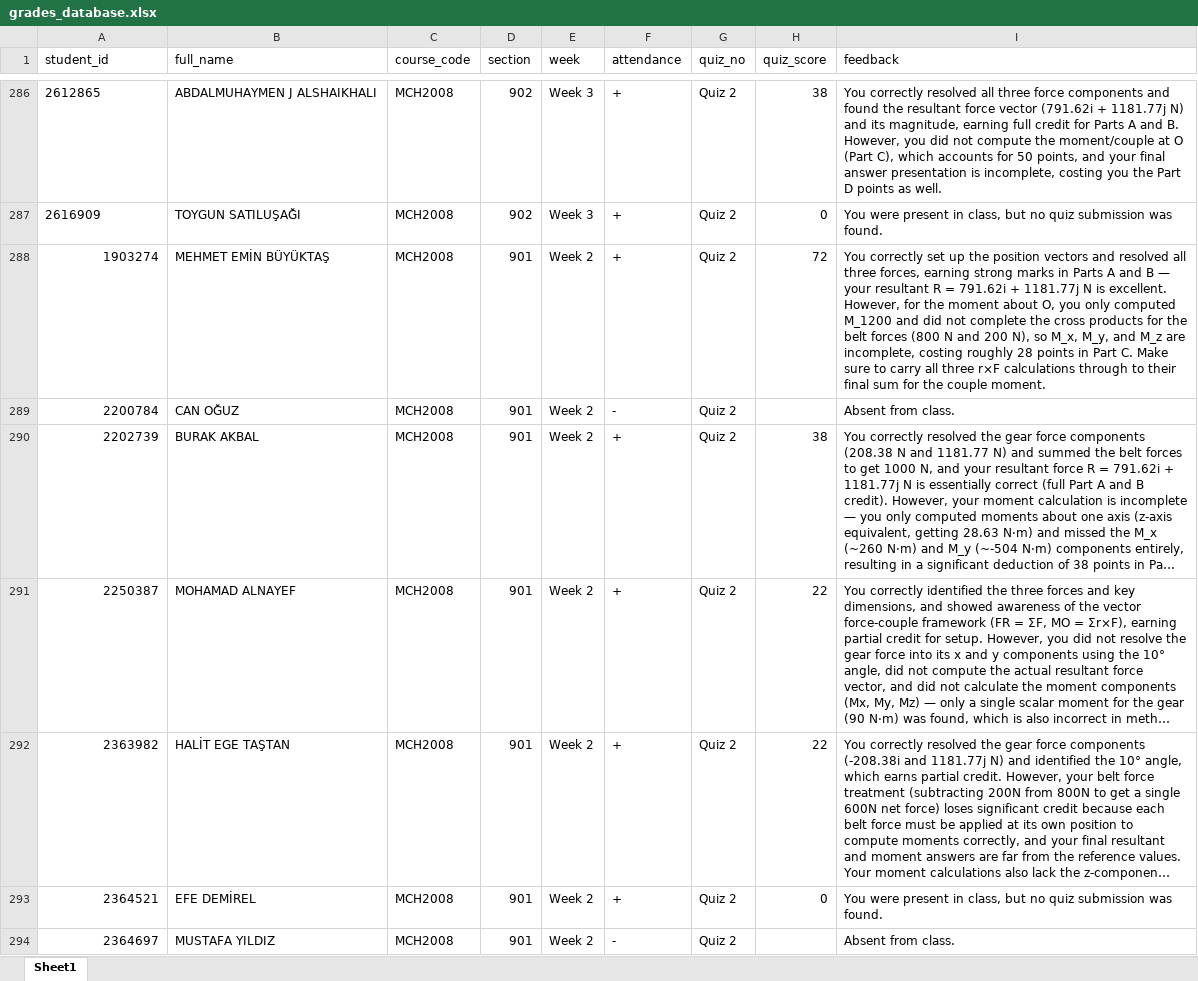
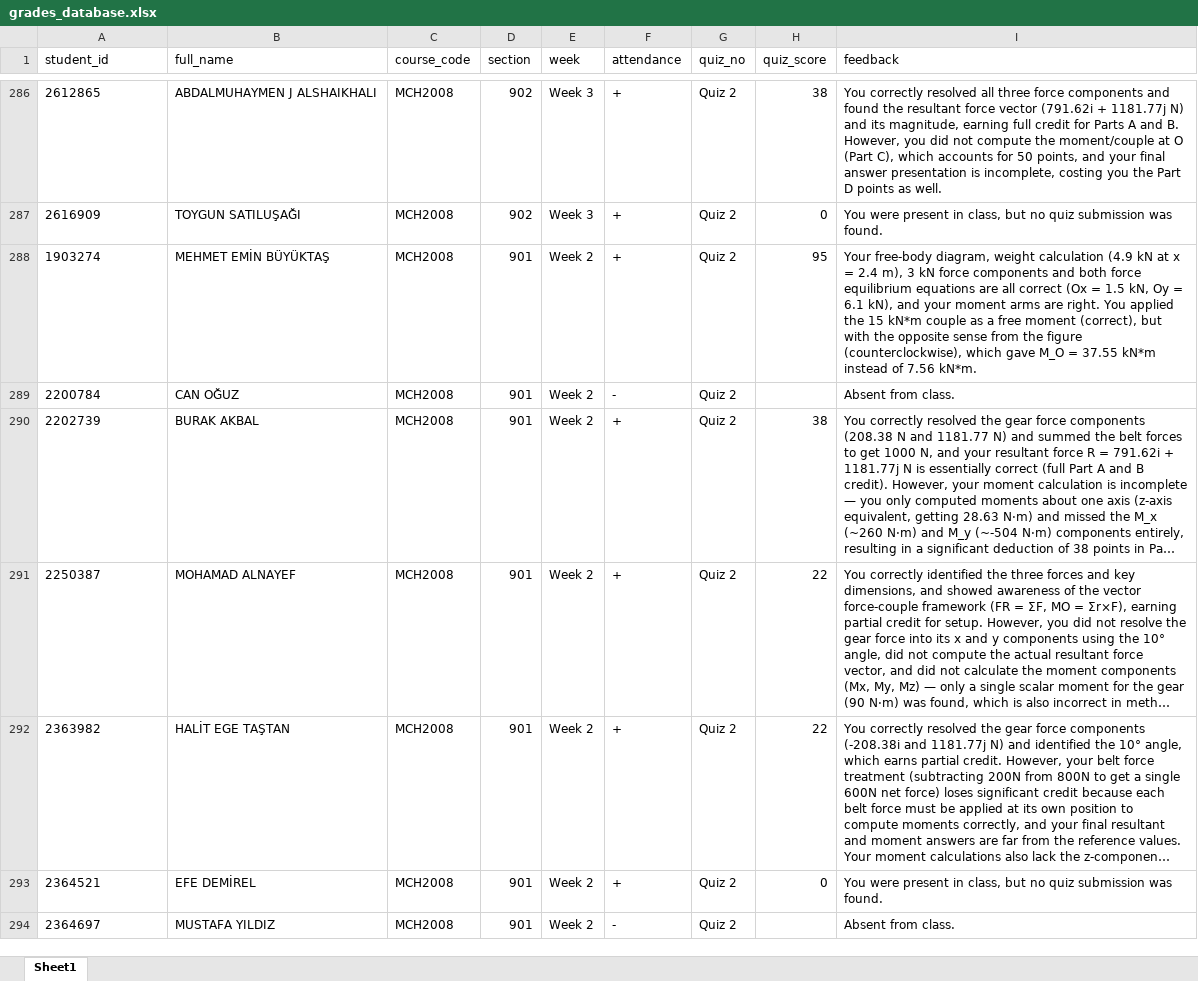
Before and after one commit to gokhangulser0/bau-course-portal, an Excel workbook: grades_database.xlsx, sheet Sheet1, drawn as a sheet; only a part is shown, gaps mark what is left out; long unchanged cells end in …; values as stored, in another font and other column widths than the file's, no borders; the diff covers the shown part only; the diff names each change by its address in the sheet, - before the commit and + after, or states it on an @@ line.

```diff
--- a/grades_database.xlsx (sheet Sheet1)
+++ b/grades_database.xlsx (sheet Sheet1)
-A288:A294 alignment: right
+A288:A294 alignment: left
-H288 (quiz_score): 72
+H288 (quiz_score): 95
-I288 (feedback): You correctly set up the position vectors and resolved all three forces, earning strong marks in Parts A and B — your resultant R = 791.62i + 1181.77j N is excellent. However, for the moment about O, you only computed M_1200 and did not complete the cross products for the belt forces (800 N and 200 N), so M_x, M_y, and M_z are incomplete, costing roughly 28 points in Part C. Make sure to carry all three r×F calculations through to their final sum for the couple moment.
+I288 (feedback): Your free-body diagram, weight calculation (4.9 kN at x = 2.4 m), 3 kN force components and both force equilibrium equations are all correct (Ox = 1.5 kN, Oy = 6.1 kN), and your moment arms are right. You applied the 15 kN*m couple as a free moment (correct), but with the opposite sense from the figure (counterclockwise), which gave M_O = 37.55 kN*m instead of 7.56 kN*m.
```
Also changed, not shown: 37 added rows and cell formats elsewhere in this sheet.
